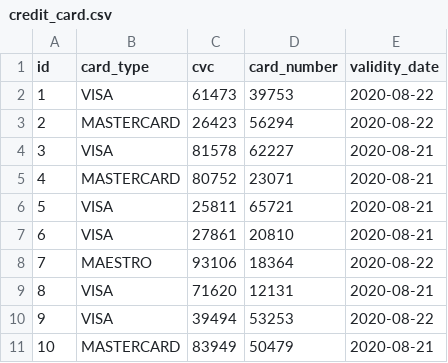
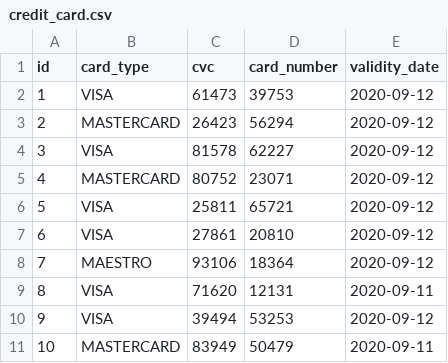
Before and after one commit to Selma0498/flight-management-system, a CSV file: fms-prototype-3/payment-service/src/main/resources/config/liquibase/fake-data/credit_card.csv, drawn as a sheet.

Commit message:
payment service updated, credit card check added on the payment microservice side & entities updated

```diff
--- a/fms-prototype-3/payment-service/src/main/resources/config/liquibase/fake-data/credit_card.csv
+++ b/fms-prototype-3/payment-service/src/main/resources/config/liquibase/fake-data/credit_card.csv
@@ -1,11 +1,11 @@
 id;card_type;cvc;card_number;validity_date
-1;VISA;61473;39753;2020-08-22
-2;MASTERCARD;26423;56294;2020-08-22
-3;VISA;81578;62227;2020-08-21
-4;MASTERCARD;80752;23071;2020-08-21
-5;VISA;25811;65721;2020-08-21
-6;VISA;27861;20810;2020-08-21
-7;MAESTRO;93106;18364;2020-08-22
-8;VISA;71620;12131;2020-08-21
-9;VISA;39494;53253;2020-08-22
-10;MASTERCARD;83949;50479;2020-08-21
+1;VISA;61473;39753;2020-09-12
+2;MASTERCARD;26423;56294;2020-09-12
+3;VISA;81578;62227;2020-09-12
+4;MASTERCARD;80752;23071;2020-09-12
+5;VISA;25811;65721;2020-09-12
+6;VISA;27861;20810;2020-09-12
+7;MAESTRO;93106;18364;2020-09-12
+8;VISA;71620;12131;2020-09-11
+9;VISA;39494;53253;2020-09-12
+10;MASTERCARD;83949;50479;2020-09-11
```
Also changed, not shown: 23 other files.
